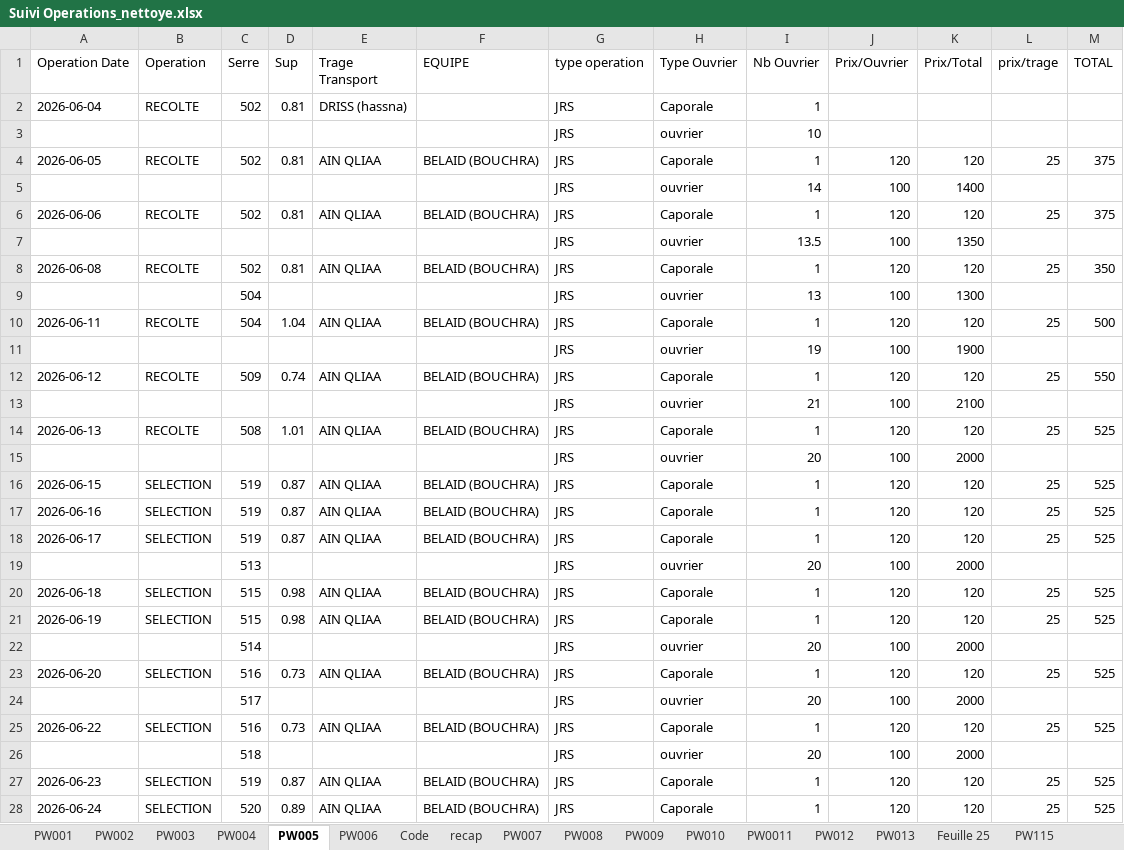
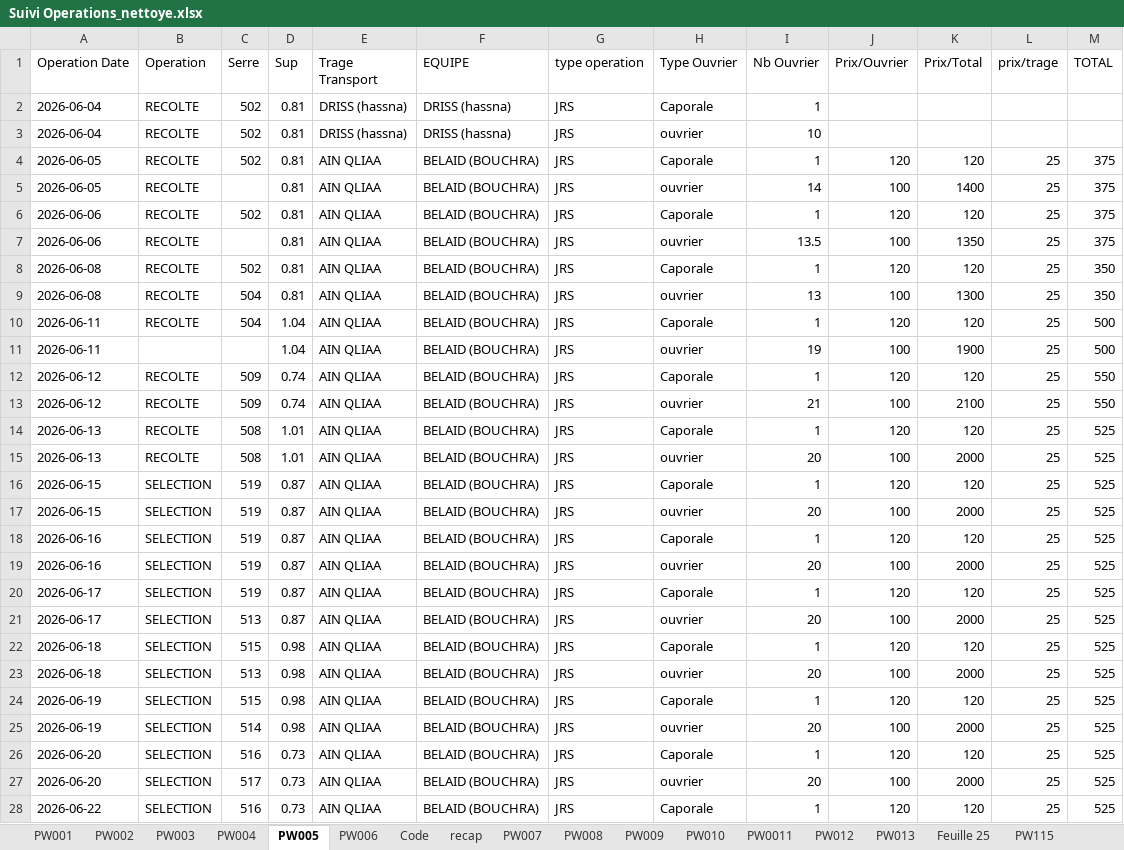
Before and after one commit to adnaneelyeddry-prog/Excel_Files, an Excel workbook: Suivi Operations_nettoye.xlsx, sheet PW005, drawn as a sheet; only a part is shown; the shorter side is filled out with more unchanged rows; values as stored, in another font and other column widths than the file's, no borders; removed rows and columns are numbered as before the commit, all else as after; the diff covers the shown part only; the diff names each change by its address in the sheet, - before the commit and + after, or states it on an @@ line.

Commit message:
Flatten merged cells: fill every row, un-merge, plain values
- expand merged cells so each row carries its own Date/Serre/EQUIPE/
  prix-trage/Prix Transport/TOTAL (no more blank rows under a merge)
- header detection anchored on 'Operation Date' to skip merged title band
- dates rendered as ISO (YYYY-MM-DD)
- no colors, no formatting, no merges: clean simple values

```diff
--- a/Suivi Operations_nettoye.xlsx (sheet PW005)
+++ b/Suivi Operations_nettoye.xlsx (sheet PW005)
-F2 (EQUIPE): (empty)
+F2 (EQUIPE): DRISS (hassna)
-row 3:  |  |  |  |  |  | JRS | ouvrier | 10
+row 3: 2026-06-04 | RECOLTE | 502 | 0.81 | DRISS (hassna) | DRISS (hassna) | JRS | ouvrier | 10
-row 5:  |  |  |  |  |  | JRS | ouvrier | 14 | 100 | 1400
+row 5: 2026-06-05 | RECOLTE |  | 0.81 | AIN QLIAA | BELAID (BOUCHRA) | JRS | ouvrier | 14 | 100 | 1400 | 25 | 375
-row 7:  |  |  |  |  |  | JRS | ouvrier | 13.5 | 100 | 1350
+row 7: 2026-06-06 | RECOLTE |  | 0.81 | AIN QLIAA | BELAID (BOUCHRA) | JRS | ouvrier | 13.5 | 100 | 1350 | 25 | 375
-row 9:  |  | 504 |  |  |  | JRS | ouvrier | 13 | 100 | 1300
+row 9: 2026-06-08 | RECOLTE | 504 | 0.81 | AIN QLIAA | BELAID (BOUCHRA) | JRS | ouvrier | 13 | 100 | 1300 | 25 | 350
-row 11:  |  |  |  |  |  | JRS | ouvrier | 19 | 100 | 1900
+row 11: 2026-06-11 |  |  | 1.04 | AIN QLIAA | BELAID (BOUCHRA) | JRS | ouvrier | 19 | 100 | 1900 | 25 | 500
-row 13:  |  |  |  |  |  | JRS | ouvrier | 21 | 100 | 2100
+row 13: 2026-06-12 | RECOLTE | 509 | 0.74 | AIN QLIAA | BELAID (BOUCHRA) | JRS | ouvrier | 21 | 100 | 2100 | 25 | 550
-row 15:  |  |  |  |  |  | JRS | ouvrier | 20 | 100 | 2000
+row 15: 2026-06-13 | RECOLTE | 508 | 1.01 | AIN QLIAA | BELAID (BOUCHRA) | JRS | ouvrier | 20 | 100 | 2000 | 25 | 525
+row 17: 2026-06-15 | SELECTION | 519 | 0.87 | AIN QLIAA | BELAID (BOUCHRA) | JRS | ouvrier | 20 | 100 | 2000 | 25 | 525
+row 19: 2026-06-16 | SELECTION | 519 | 0.87 | AIN QLIAA | BELAID (BOUCHRA) | JRS | ouvrier | 20 | 100 | 2000 | 25 | 525
-row 19:  |  | 513 |  |  |  | JRS | ouvrier | 20 | 100 | 2000
+row 21: 2026-06-17 | SELECTION | 513 | 0.87 | AIN QLIAA | BELAID (BOUCHRA) | JRS | ouvrier | 20 | 100 | 2000 | 25 | 525
+row 23: 2026-06-18 | SELECTION | 513 | 0.98 | AIN QLIAA | BELAID (BOUCHRA) | JRS | ouvrier | 20 | 100 | 2000 | 25 | 525
-row 22:  |  | 514 |  |  |  | JRS | ouvrier | 20 | 100 | 2000
+row 25: 2026-06-19 | SELECTION | 514 | 0.98 | AIN QLIAA | BELAID (BOUCHRA) | JRS | ouvrier | 20 | 100 | 2000 | 25 | 525
-row 24:  |  | 517 |  |  |  | JRS | ouvrier | 20 | 100 | 2000
+row 27: 2026-06-20 | SELECTION | 517 | 0.73 | AIN QLIAA | BELAID (BOUCHRA) | JRS | ouvrier | 20 | 100 | 2000 | 25 | 525
-row 26:  |  | 518 |  |  |  | JRS | ouvrier | 20 | 100 | 2000
```
Also changed, not shown: 101 added rows and 71 removed rows elsewhere in this sheet, sheet PW004, sheet PW001, sheet PW006, sheet PW012, sheet PW003, sheet PW007, 8 more sheets.
